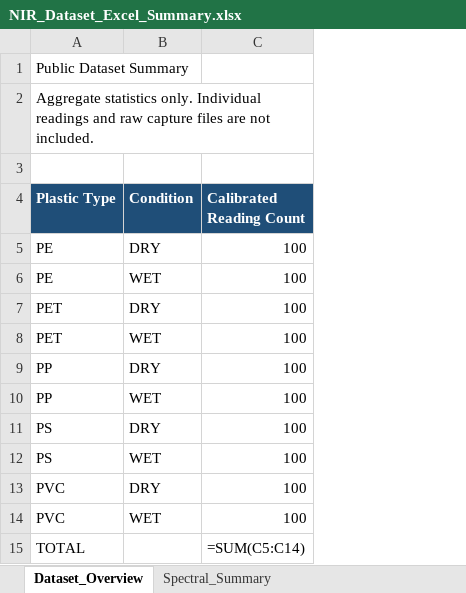
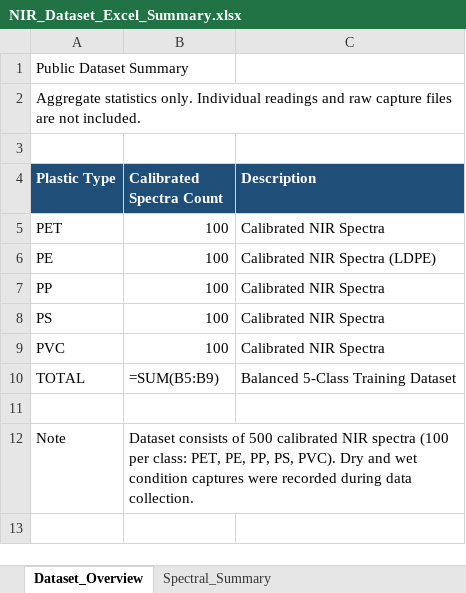
Before and after one commit to Immanueal1/NIR-Based-Microplastic-Analyzer, an Excel workbook: docs/NIR_Dataset_Excel_Summary.xlsx, sheet Dataset_Overview, drawn as a sheet; values as stored, in another font and other column widths than the file's, no borders; formulas without a stored value are shown as written; removed rows and columns are numbered as before the commit, all else as after; the diff names each change by its address in the sheet, - before the commit and + after, or states it on an @@ line.

Commit message:
docs: clean public showcase documentation, apply image redactions, and reconcile dataset

```diff
--- a/docs/NIR_Dataset_Excel_Summary.xlsx (sheet Dataset_Overview)
+++ b/docs/NIR_Dataset_Excel_Summary.xlsx (sheet Dataset_Overview)
-column B (Condition), row 5: DRY; rows 10-11: WET | DRY; row 13: DRY
+column C (Description), rows 6-10: Calibrated NIR Spectra (LDPE) | Calibrated NIR Spectra | Calibrated NIR Spectra | Calibrated NIR Spectra | Balanced 5-Class Training Dataset
-B4: Calibrated Reading Count
+B4: Calibrated Spectra Count
@@ row 7 moved to row 5: PET @@
-row 6: PE | WET | 100
-row 8: PET | WET | 100
-row 9: PP | DRY | 100
-row 12: PS | WET | 100
-row 14: PVC | WET | 100
-B10 (Calibrated Spectra Count): =SUM(C5:C14)
+B10 (Calibrated Spectra Count): =SUM(B5:B9)
+row 11: (empty)
+row 12: Note | Dataset consists of 500 calibrated NIR spectra (100 per class: PET, PE, PP, PS, PVC). Dry and wet condition captures were recorded during data collection.
```
Also changed, not shown: 13 other files.
